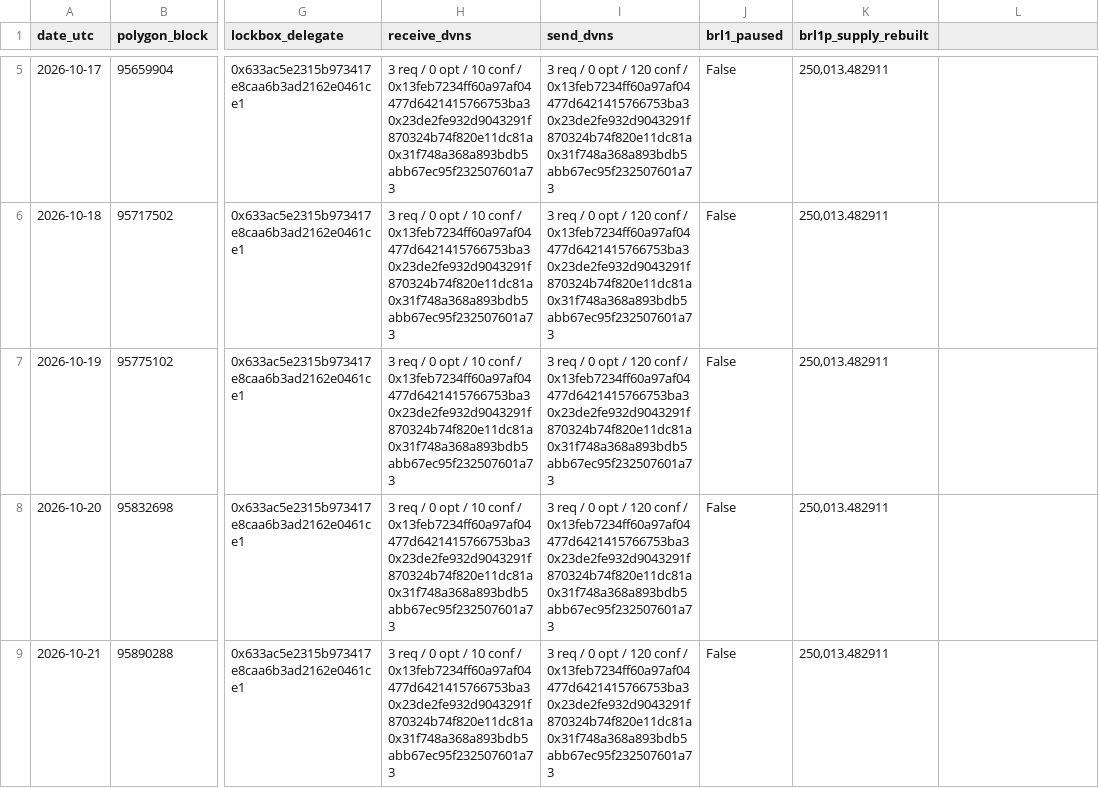
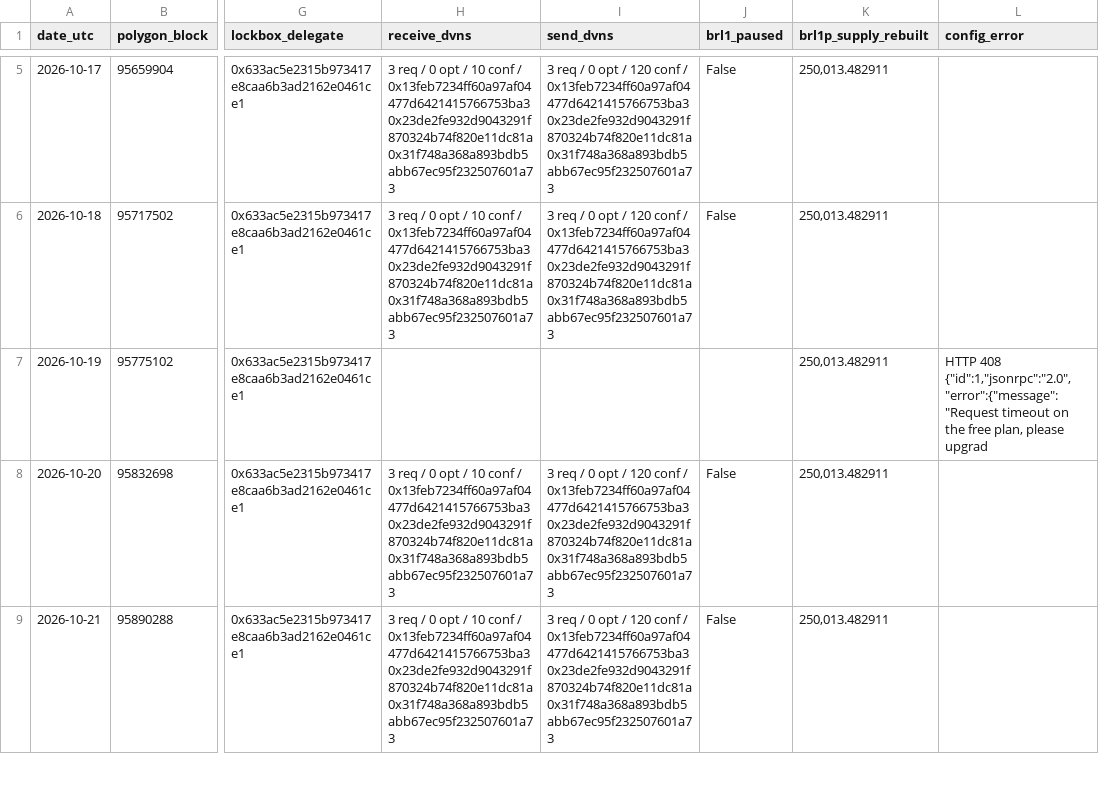
Before and after one commit to hansonhan0520-lang/rayls-verify, a CSV file: 2026-11-brl1p-monitor/data/polygon_daily.csv, drawn as a sheet; only a part is shown, gaps mark what is left out; the diff covers the shown part only; the diff names each change by its address in the sheet, - before the commit and + after, or states it on an @@ line.

```diff
--- a/2026-11-brl1p-monitor/data/polygon_daily.csv
+++ b/2026-11-brl1p-monitor/data/polygon_daily.csv
-L1: (empty)
+L1: config_error
-H7 (receive_dvns): 3 req / 0 opt / 10 conf / 0x13feb7234ff60a97af04477d6421415766753ba3 0x23de2fe932d9043291f870324b74f820e11dc81a 0x31f748a368a893bdb5abb67ec95f232507601a73
+H7 (receive_dvns): (empty)
-I7 (send_dvns): 3 req / 0 opt / 120 conf / 0x13feb7234ff60a97af04477d6421415766753ba3 0x23de2fe932d9043291f870324b74f820e11dc81a 0x31f748a368a893bdb5abb67ec95f232507601a73
+I7 (send_dvns): (empty)
-J7 (brl1_paused): False
+J7 (brl1_paused): (empty)
-L7 (config_error): (empty)
+L7 (config_error): HTTP 408 {"id":1,"jsonrpc":"2.0","error":{"message":"Request timeout on the free plan, please upgrad
```
Also changed, not shown: 1 added row elsewhere in this file, 15 other files.
